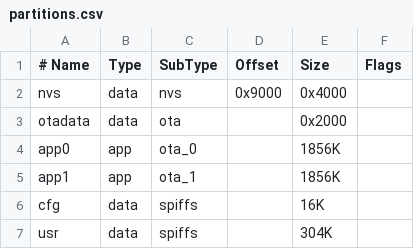
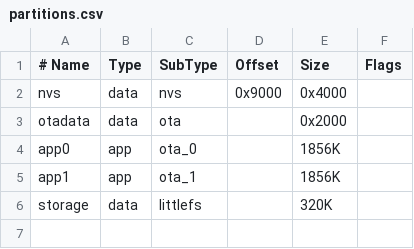
Before and after one commit to dzurikmiroslav/esp32-evse, a CSV file: partitions.csv, drawn as a sheet; removed rows and columns are numbered as before the commit, all else as after; the diff names each change by its address in the sheet, - before the commit and + after, or states it on an @@ line.

```diff
--- a/partitions.csv
+++ b/partitions.csv
-row 6: cfg | data | spiffs |  | 16K
-row 7: usr | data | spiffs |  | 304K
+row 6: storage | data | littlefs |  | 320K
```
Also changed, not shown: test_app/partitions.csv, 29 other files.
